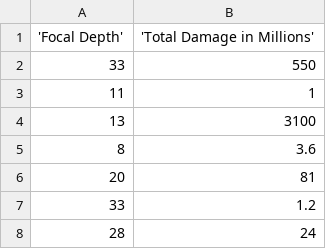
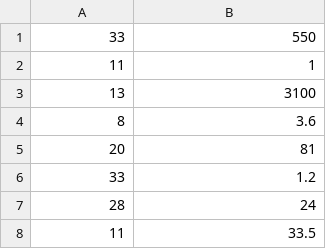
Before and after one commit to jnazaren/CS105-DataProject, a CSV file: MachineLearning/Testing Data REV/Focal Depth and Total Damage Testing.csv, drawn as a sheet; only a part is shown; the shorter side is filled out with more unchanged rows; the diff names each change by its address in the sheet, - before the commit and + after, or states it on an @@ line.

```diff
--- a/MachineLearning/Testing Data REV/Focal Depth and Total Damage Testing.csv
+++ b/MachineLearning/Testing Data REV/Focal Depth and Total Damage Testing.csv
-row 1: 'Focal Depth' | 'Total Damage in Millions'
```
Also changed, not shown: MachineLearning/Testing Data REV/Focal Depth and Total Deaths Testing.csv, MachineLearning/Testing Data REV/Magnitude and Total Damage Testing.csv, 6 other files.
